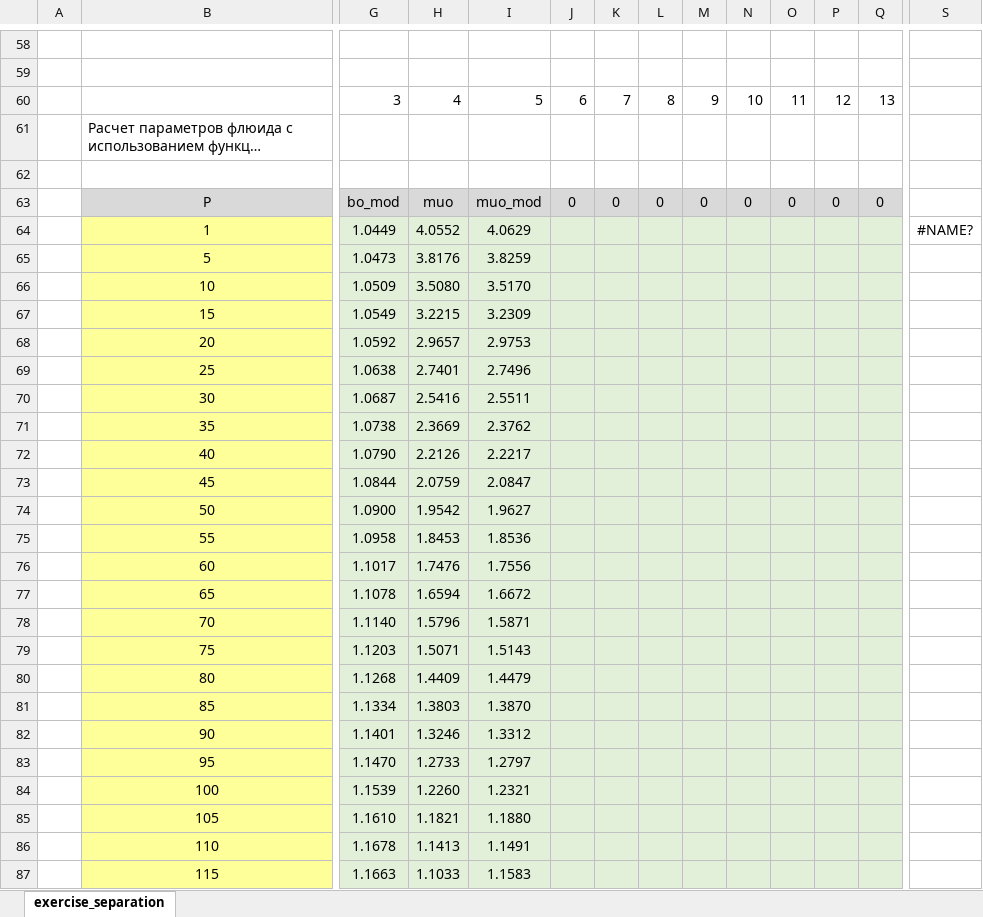
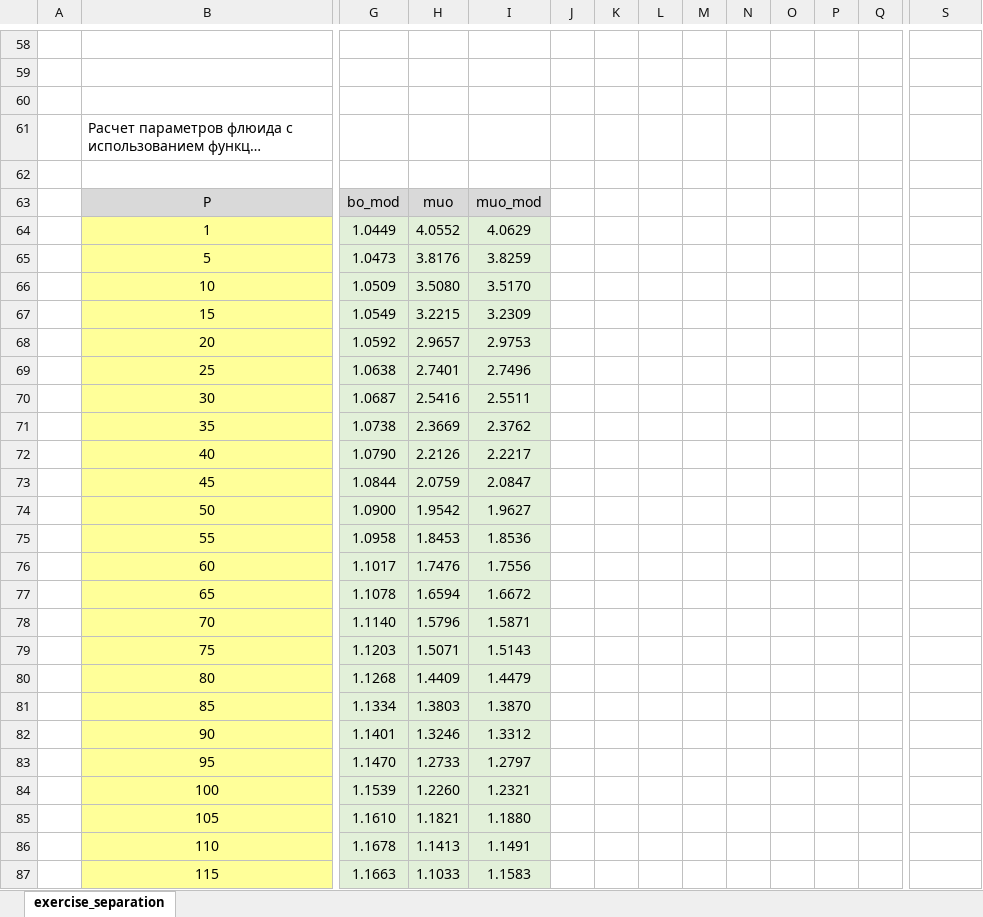
Before and after one commit to unifloc/unifloc_vba, an Excel workbook: examples/ex016.PVT_mod_separation_gas.xlsm, sheet exercise_separation, drawn as a sheet; only a part is shown, gaps mark what is left out; long unchanged cells end in …; values as stored, in another font and other column widths than the file's, no borders; charts and pictures and conditional formats not drawn; rows hold the shown columns only; the diff covers the shown part only; the diff names each change by its address in the sheet, - before the commit and + after, or states it on an @@ line.

```diff
--- a/examples/ex016.PVT_mod_separation_gas.xlsm (sheet exercise_separation)
+++ b/examples/ex016.PVT_mod_separation_gas.xlsm (sheet exercise_separation)
-row 60:  |  | 3 | 4 | 5 | 6 | 7 | 8 | 9 | 10 | 11 | 12 | 13
+row 60: (empty)
-J63: 0
+J63: (empty)
-J63:Q63 fill: #D9D9D9
+J63:Q63 fill: none
-K63: 0
+K63: (empty)
-L63: 0
+L63: (empty)
-M63: 0
+M63: (empty)
-N63: 0
+N63: (empty)
-O63: 0
+O63: (empty)
-P63: 0
+P63: (empty)
-Q63: 0
+Q63: (empty)
-J64:Q87 fill: #E2F0D9
+J64:Q87 fill: none
-S64: #NAME?
+S64: (empty)
```
Also changed, not shown: 3 edited cells and cell formats elsewhere in this sheet, charts or pictures, examples/ex010.PVT.xlsm, examples/ex011.MF_gas_fraction.xlsm, 5 other files.
